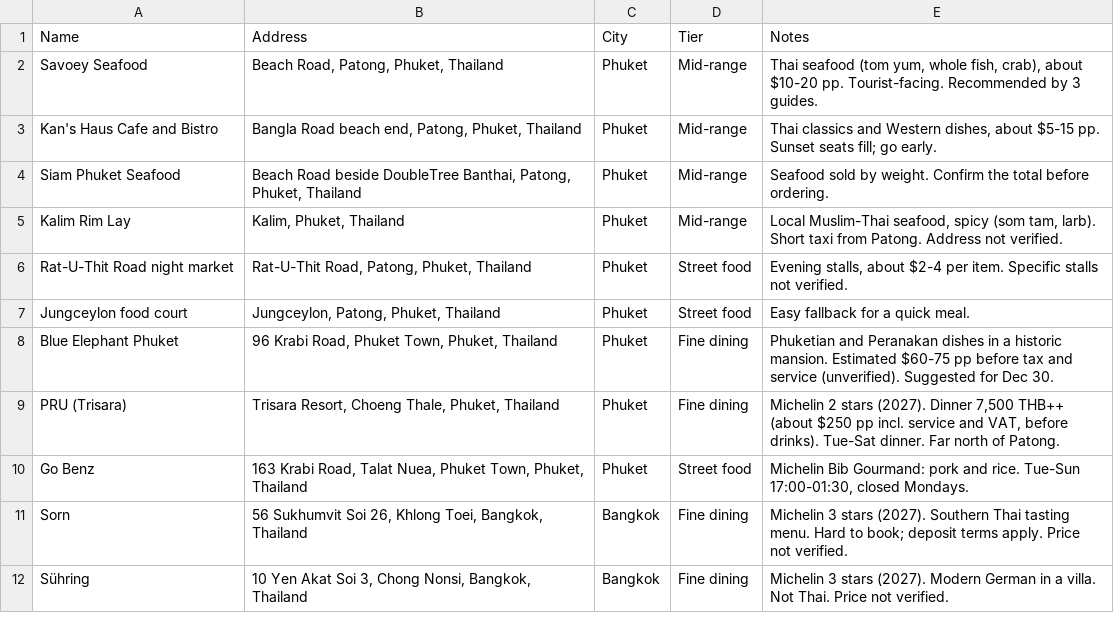
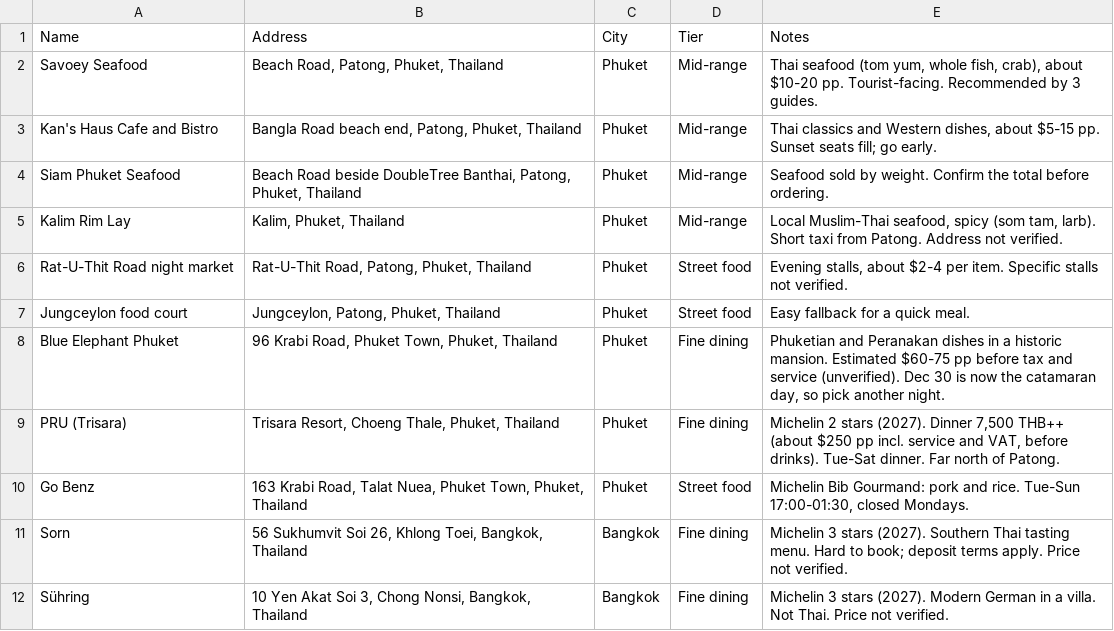
Before and after one commit to jmansmann/thailand-vietnam-trip, a CSV file: docs/research/restaurants-my-maps.csv, drawn as a sheet; only a part is shown.

Commit message:
feat: add booked Dec 30 catamaran and Jan 5 Hanoi food tour to itinerary
Record the booked Phi Phi, Maya Bay and Bamboo catamaran (Dec 30, 9:15am-6:15pm) and the Hanoi Old Quarter food tour (Jan 5, 6-9pm) as booked. Replace the Dec 30 boat-day decision, checklist item and placeholder with the booked tour. Flag that the Jan 5 tour starts shortly after the 17:00 HAN arrival. Update the Blue Elephant note, since Dec 30 is now the catamaran day.

```diff
--- a/docs/research/restaurants-my-maps.csv
+++ b/docs/research/restaurants-my-maps.csv
@@ -7,3 +7,3 @@
 "Jungceylon food court","Jungceylon, Patong, Phuket, Thailand","Phuket","Street food","Easy fallback for a quick meal."
-"Blue Elephant Phuket","96 Krabi Road, Phuket Town, Phuket, Thailand","Phuket","Fine dining","Phuketian and Peranakan dishes in a historic mansion. Estimated $60-75 pp before tax and service (unverified). Suggested for Dec 30."
+"Blue Elephant Phuket","96 Krabi Road, Phuket Town, Phuket, Thailand","Phuket","Fine dining","Phuketian and Peranakan dishes in a historic mansion. Estimated $60-75 pp before tax and service (unverified). Dec 30 is now the catamaran day, so pick another night."
 "PRU (Trisara)","Trisara Resort, Choeng Thale, Phuket, Thailand","Phuket","Fine dining","Michelin 2 stars (2027). Dinner 7,500 THB++ (about $250 pp incl. service and VAT, before drinks). Tue-Sat dinner. Far north of Patong."
```
Also changed, not shown: 5 other files.
